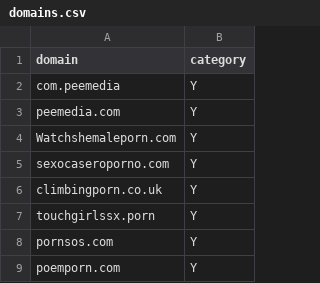
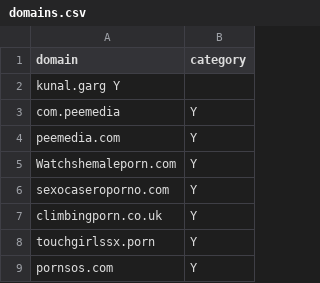
Before and after one commit to kunalgarg1991/domainquery, a CSV file: domains.csv, drawn as a sheet; only a part is shown; the shorter side is filled out with more unchanged rows; the diff names each change by its address in the sheet, - before the commit and + after, or states it on an @@ line.

```diff
--- a/domains.csv
+++ b/domains.csv
+row 2: kunal.garg Y
```
Also changed, not shown: 1 other file.
